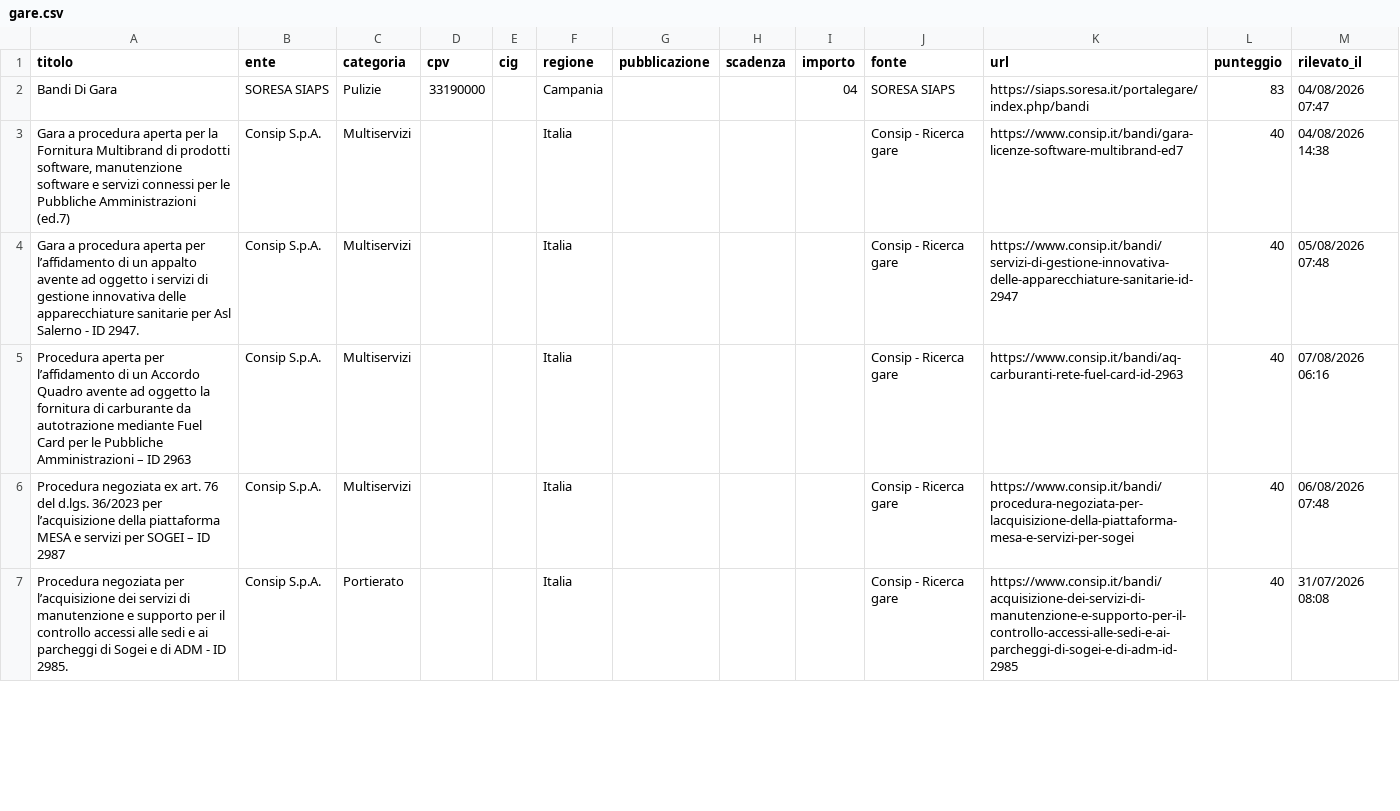
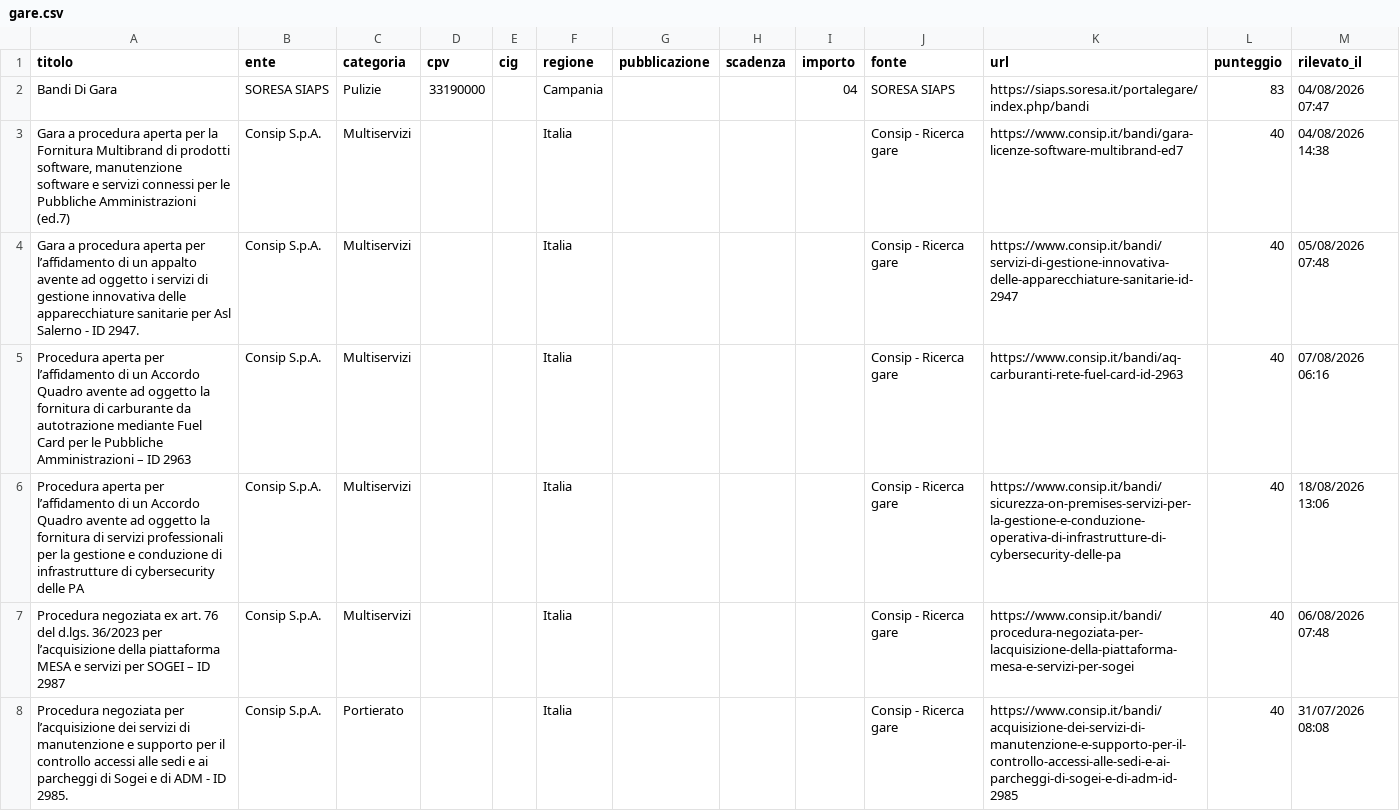
Before and after one commit to giovannipiccionebusiness-sudo/radar-appalti, a CSV file: data/gare.csv, drawn as a sheet; only a part is shown; the diff covers the shown part only.

```diff
--- a/data/gare.csv
+++ b/data/gare.csv
@@ -5,2 +5,3 @@ Gara a procedura aperta per l’affidamento di un appalto avente ad oggetto i se
 Procedura aperta per l’affidamento di un Accordo Quadro avente ad oggetto la fornitura di carburante da autotrazione mediante Fuel Card per le Pubbliche Amministrazioni – ID 2963;Consip S.p.A.;Multiservizi;;;Italia;;;;Consip - Ricerca gare;https://www.consip.it/bandi/aq-carburanti-rete-fuel-card-id-2963;40;07/08/2026 06:16
+Procedura aperta per l’affidamento di un Accordo Quadro avente ad oggetto la fornitura di servizi professionali per la gestione e conduzione di infrastrutture di cybersecurity delle PA;Consip S.p.A.;Multiservizi;;;Italia;;;;Consip - Ricerca gare;https://www.consip.it/bandi/sicurezza-on-premises-servizi-per-la-gestione-e-conduzione-operativa-di-infrastrutture-di-cybersecurity-delle-pa;40;18/08/2026 13:06
 Procedura negoziata ex art. 76 del d.lgs. 36/2023 per l’acquisizione della piattaforma MESA e servizi per SOGEI – ID 2987;Consip S.p.A.;Multiservizi;;;Italia;;;;Consip - Ricerca gare;https://www.consip.it/bandi/procedura-negoziata-per-lacquisizione-della-piattaforma-mesa-e-servizi-per-sogei;40;06/08/2026 07:48
```
Also changed, not shown: 1 added row, 1 removed row and 1 edited cell elsewhere in this file, 1 other file.
